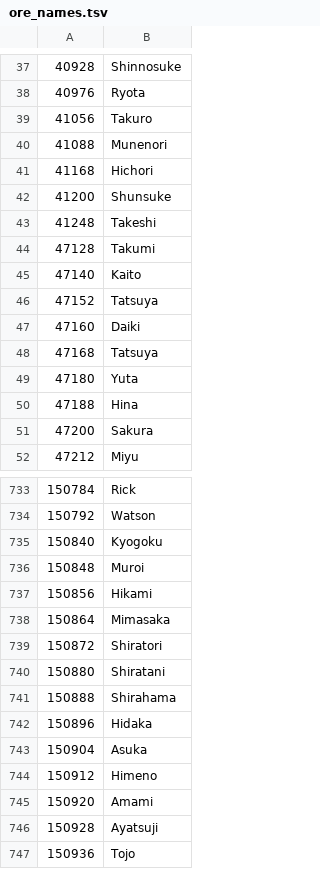
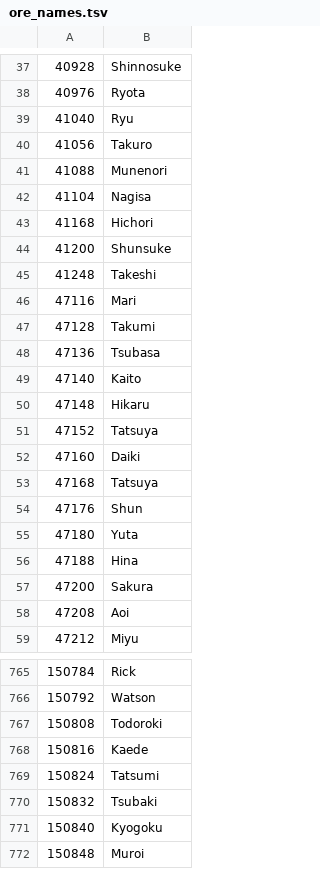
Before and after one commit to ogura-connection/Pawapros15-tools, a TSV file: translation/names/ore_names.tsv, drawn as a sheet; only a part is shown, gaps mark what is left out; the shorter side is filled out with more unchanged rows; the diff covers the shown part only; the diff names each change by its address in the sheet, - before the commit and + after, or states it on an @@ line.

```diff
--- a/translation/names/ore_names.tsv
+++ b/translation/names/ore_names.tsv
+row 39: 41040 | Ryu
+row 42: 41104 | Nagisa
+row 46: 47116 | Mari
+row 48: 47136 | Tsubasa
+row 50: 47148 | Hikaru
+row 54: 47176 | Shun
+row 58: 47208 | Aoi
+row 767: 150808 | Todoroki
+row 768: 150816 | Kaede
+row 769: 150824 | Tatsumi
+row 770: 150832 | Tsubaki
```
Also changed, not shown: 28 added rows elsewhere in this file, translation/fragments/gameplay.rel.tsv, translation/fragments/orepena.rel.tsv.
